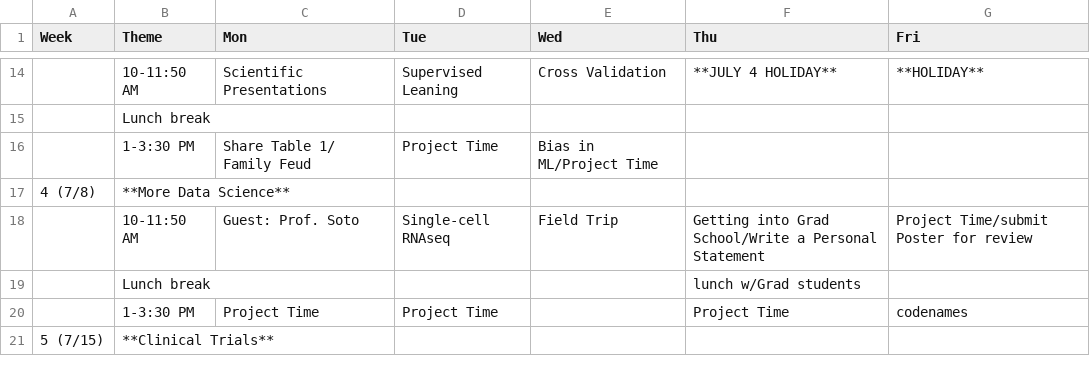
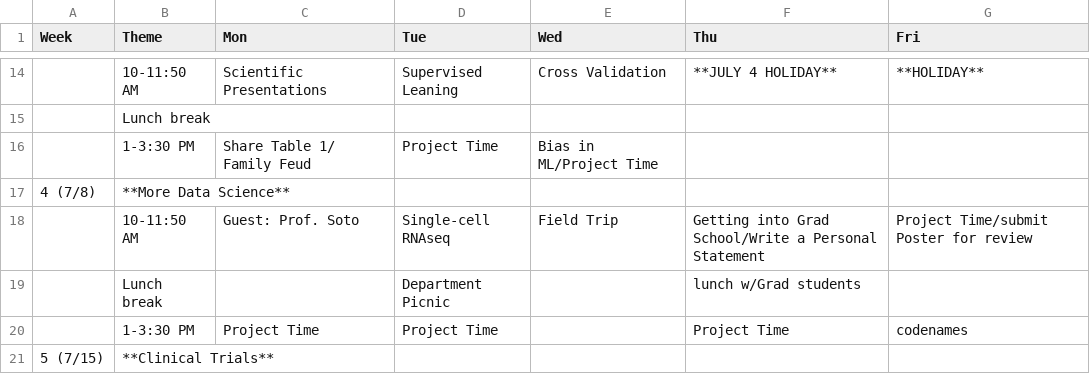
Before and after one commit to USCbiostats/LAsBEST, a CSV file: curriculum.csv, drawn as a sheet; only a part is shown, gaps mark what is left out.

Commit message:
add dept picnic

```diff
--- a/curriculum.csv
+++ b/curriculum.csv
@@ -18,3 +18,3 @@
 ,10-11:50 AM,Guest: Prof. Soto,Single-cell RNAseq,Field Trip,Getting into Grad School/Write a Personal Statement,Project Time/submit Poster for review
-,Lunch break,,,,lunch w/Grad students,
+,Lunch break,,Department Picnic,,lunch w/Grad students,
 ,1-3:30 PM,Project Time,Project Time,,Project Time,codenames
```
